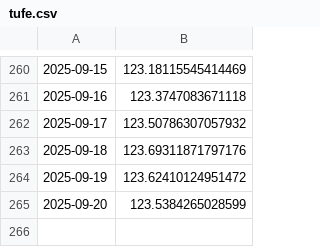
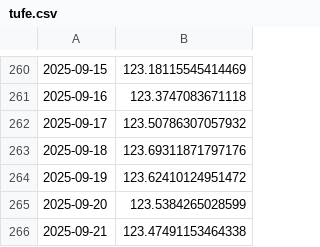
Before and after one commit to kaboya19/WebTufeMobile, a CSV file: assets/tufe.csv, drawn as a sheet; only a part is shown, gaps mark what is left out; the diff names each change by its address in the sheet, - before the commit and + after, or states it on an @@ line.

```diff
--- a/assets/tufe.csv
+++ b/assets/tufe.csv
+row 266: 2025-09-21 | 123.47491153464338
```
Also changed, not shown: assets/gruplar.csv, assets/harcama_grupları.csv, 9 other files.
